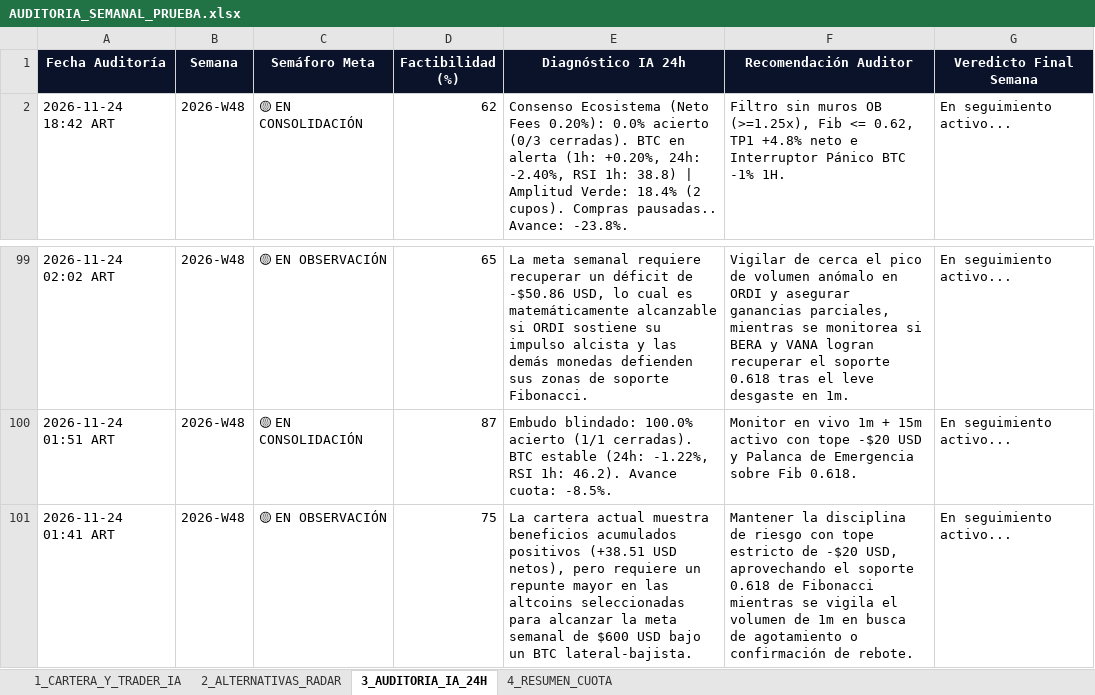
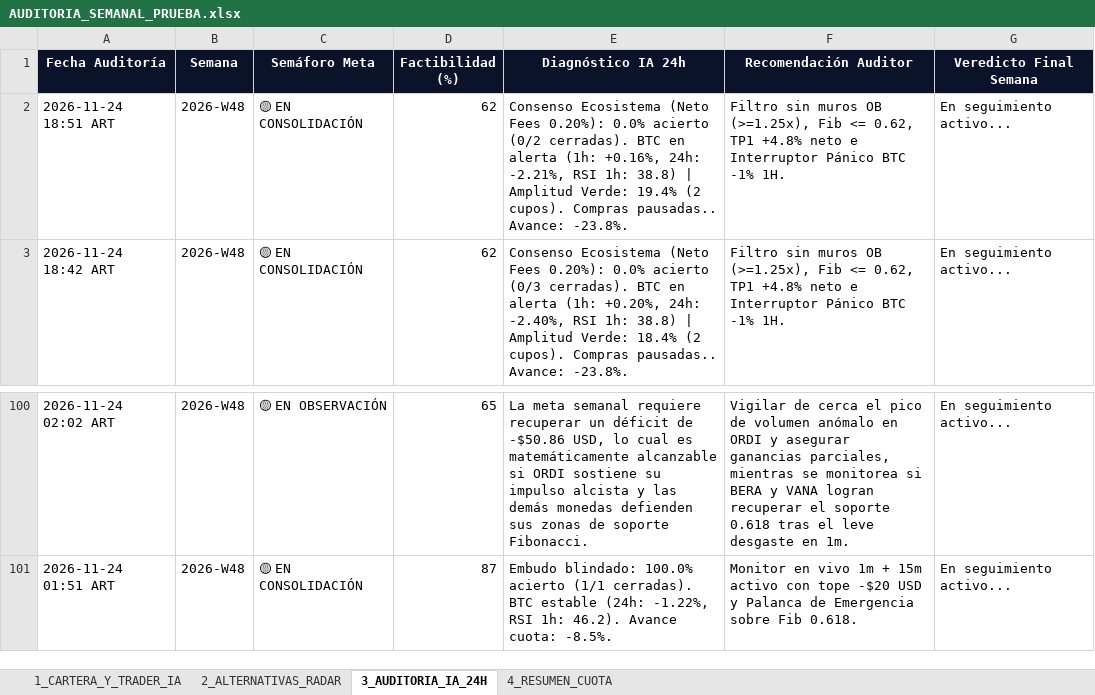
Before and after one commit to kjanoto-coder/panel-cripto, an Excel workbook: AUDITORIA_SEMANAL_PRUEBA.xlsx, sheet 3_AUDITORIA_IA_24H, drawn as a sheet; only a part is shown, gaps mark what is left out; values as stored, in another font and other column widths than the file's, no borders; removed rows and columns are numbered as before the commit, all else as after; the diff names each change by its address in the sheet, - before the commit and + after, or states it on an @@ line.

```diff
--- a/AUDITORIA_SEMANAL_PRUEBA.xlsx (sheet 3_AUDITORIA_IA_24H)
+++ b/AUDITORIA_SEMANAL_PRUEBA.xlsx (sheet 3_AUDITORIA_IA_24H)
+row 2: 2026-11-24 18:51 ART | 2026-W48 | 🟡 EN CONSOLIDACIÓN | 62 | Consenso Ecosistema (Neto Fees 0.20%): 0.0% acierto (0/2 cerradas). BTC en alerta (1h: +0.16%, 24h: -2.21%, RSI 1h: 38.8) | Amplitud Verde: 19.4% (2 cupos). Compras pausadas.. Avance: -23.8%. | Filtro sin muros OB (>=1.25x), Fib <= 0.62, TP1 +4.8% neto e Interruptor Pánico BTC -1% 1H. | En seguimiento activo...
-row 101: 2026-11-24 01:41 ART | 2026-W48 | 🟡 EN OBSERVACIÓN | 75 | La cartera actual muestra beneficios acumulados positivos (+38.51 USD netos), pero requiere un repunte mayor en las altcoins seleccionadas para alcanzar la meta semanal de $600 USD bajo un BTC lateral-bajista. | Mantener la disciplina de riesgo con tope estricto de -$20 USD, aprovechando el soporte 0.618 de Fibonacci mientras se vigila el volumen de 1m en busca de agotamiento o confirmación de rebote. | En seguimiento activo...
```
Also changed, not shown: sheet 2_ALTERNATIVAS_RADAR, 1 other file.
